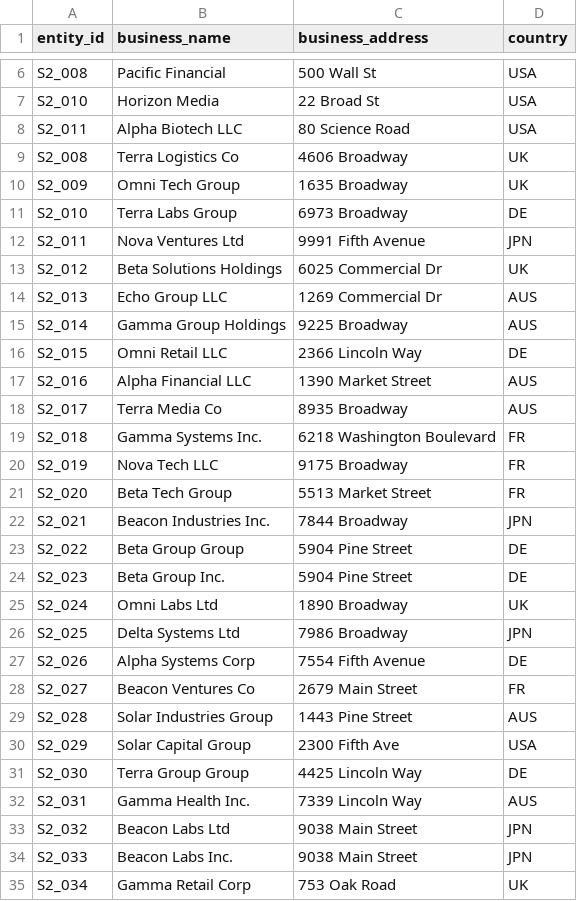
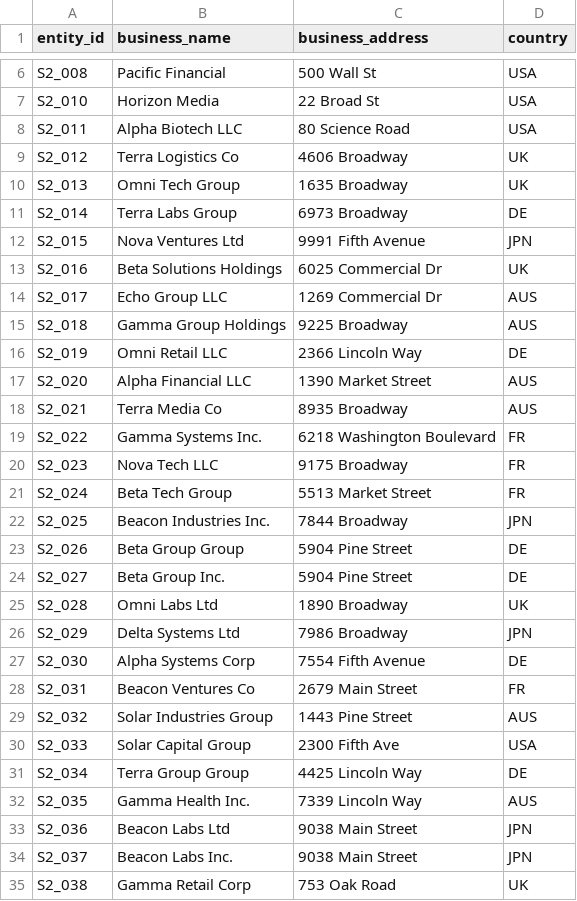
Before and after one commit to harshatha-exe/ml-entity-resolution, a CSV file: data/s2.csv, drawn as a sheet; only a part is shown, gaps mark what is left out; the diff covers the shown part only.

```diff
--- a/data/s2.csv
+++ b/data/s2.csv
@@ -8,28 +8,28 @@ S2_010,Horizon Media,22 Broad St,USA
 S2_011,Alpha Biotech LLC,80 Science Road,USA
-S2_008,Terra Logistics Co,4606 Broadway,UK
-S2_009,Omni Tech Group,1635 Broadway,UK
-S2_010,Terra Labs Group,6973 Broadway,DE
-S2_011,Nova Ventures Ltd,9991 Fifth Avenue,JPN
-S2_012,Beta Solutions Holdings,6025 Commercial Dr,UK
-S2_013,Echo Group LLC,1269 Commercial Dr,AUS
-S2_014,Gamma Group Holdings,9225 Broadway,AUS
-S2_015,Omni Retail LLC,2366 Lincoln Way,DE
-S2_016,Alpha Financial LLC,1390 Market Street,AUS
-S2_017,Terra Media Co,8935 Broadway,AUS
-S2_018,Gamma Systems Inc.,6218 Washington Boulevard,FR
-S2_019,Nova Tech LLC,9175 Broadway,FR
-S2_020,Beta Tech Group,5513 Market Street,FR
-S2_021,Beacon Industries Inc.,7844 Broadway,JPN
-S2_022,Beta Group Group,5904 Pine Street,DE
-S2_023,Beta Group Inc.,5904 Pine Street,DE
-S2_024,Omni Labs Ltd,1890 Broadway,UK
-S2_025,Delta Systems Ltd,7986 Broadway,JPN
-S2_026,Alpha Systems Corp,7554 Fifth Avenue,DE
-S2_027,Beacon Ventures Co,2679 Main Street,FR
-S2_028,Solar Industries Group,1443 Pine Street,AUS
-S2_029,Solar Capital Group,2300 Fifth Ave,USA
-S2_030,Terra Group Group,4425 Lincoln Way,DE
-S2_031,Gamma Health Inc.,7339 Lincoln Way,AUS
-S2_032,Beacon Labs Ltd,9038 Main Street,JPN
-S2_033,Beacon Labs Inc.,9038 Main Street,JPN
-S2_034,Gamma Retail Corp,753 Oak Road,UK
+S2_012,Terra Logistics Co,4606 Broadway,UK
+S2_013,Omni Tech Group,1635 Broadway,UK
+S2_014,Terra Labs Group,6973 Broadway,DE
+S2_015,Nova Ventures Ltd,9991 Fifth Avenue,JPN
+S2_016,Beta Solutions Holdings,6025 Commercial Dr,UK
+S2_017,Echo Group LLC,1269 Commercial Dr,AUS
+S2_018,Gamma Group Holdings,9225 Broadway,AUS
+S2_019,Omni Retail LLC,2366 Lincoln Way,DE
+S2_020,Alpha Financial LLC,1390 Market Street,AUS
+S2_021,Terra Media Co,8935 Broadway,AUS
+S2_022,Gamma Systems Inc.,6218 Washington Boulevard,FR
+S2_023,Nova Tech LLC,9175 Broadway,FR
+S2_024,Beta Tech Group,5513 Market Street,FR
+S2_025,Beacon Industries Inc.,7844 Broadway,JPN
+S2_026,Beta Group Group,5904 Pine Street,DE
+S2_027,Beta Group Inc.,5904 Pine Street,DE
+S2_028,Omni Labs Ltd,1890 Broadway,UK
+S2_029,Delta Systems Ltd,7986 Broadway,JPN
+S2_030,Alpha Systems Corp,7554 Fifth Avenue,DE
+S2_031,Beacon Ventures Co,2679 Main Street,FR
+S2_032,Solar Industries Group,1443 Pine Street,AUS
+S2_033,Solar Capital Group,2300 Fifth Ave,USA
+S2_034,Terra Group Group,4425 Lincoln Way,DE
+S2_035,Gamma Health Inc.,7339 Lincoln Way,AUS
+S2_036,Beacon Labs Ltd,9038 Main Street,JPN
+S2_037,Beacon Labs Inc.,9038 Main Street,JPN
+S2_038,Gamma Retail Corp,753 Oak Road,UK
```
Also changed, not shown: 24 edited cells elsewhere in this file, data/candidates_test.csv, data/candidates_train.csv, 9 other files.
